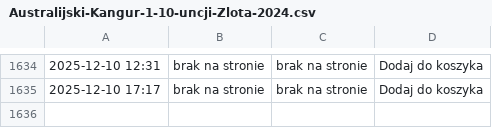
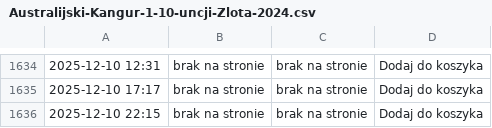
Before and after one commit to ciepielajan/scraping, a CSV file: Australijski-Kangur-1-10-uncji-Zlota-2024.csv, drawn as a sheet; only a part is shown, gaps mark what is left out.

```diff
--- a/Australijski-Kangur-1-10-uncji-Zlota-2024.csv
+++ b/Australijski-Kangur-1-10-uncji-Zlota-2024.csv
@@ -1635 +1635,2 @@
 2025-12-10 17:17,brak na stronie,brak na stronie, Dodaj do koszyka
+2025-12-10 22:15,brak na stronie,brak na stronie, Dodaj do koszyka
```
Also changed, not shown: Sztabka-1-gram-Zlota-LBMA.csv, Sztabka-1-uncja-Zlota-LBMA.csv, 3 other files.
